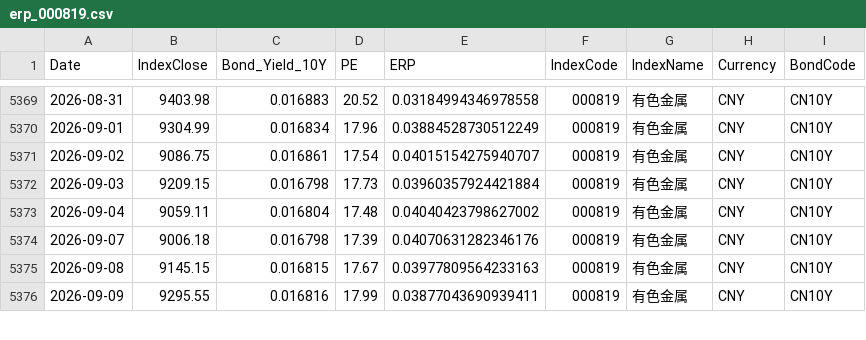
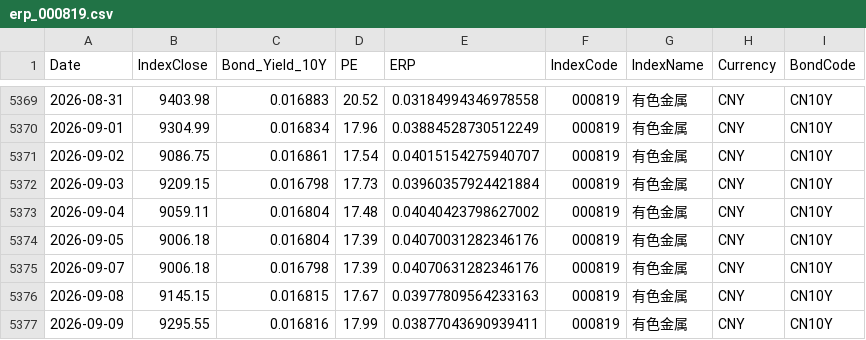
Before and after one commit to ChiaraVan1/equity-risk-premium-monitor, a CSV file: data/erp_000819.csv, drawn as a sheet; only a part is shown, gaps mark what is left out.

```diff
--- a/data/erp_000819.csv
+++ b/data/erp_000819.csv
@@ -5373,2 +5373,3 @@
 2026-09-04,9059.11,0.016804,17.48,0.04040423798627002,000819,有色金属,CNY,CN10Y
+2026-09-05,9006.18,0.016804,17.39,0.04070031282346176,000819,有色金属,CNY,CN10Y
 2026-09-07,9006.18,0.016798,17.39,0.04070631282346176,000819,有色金属,CNY,CN10Y
```
Also changed, not shown: data/erp_399967.csv, data/erp_930794.csv, 26 other files.
